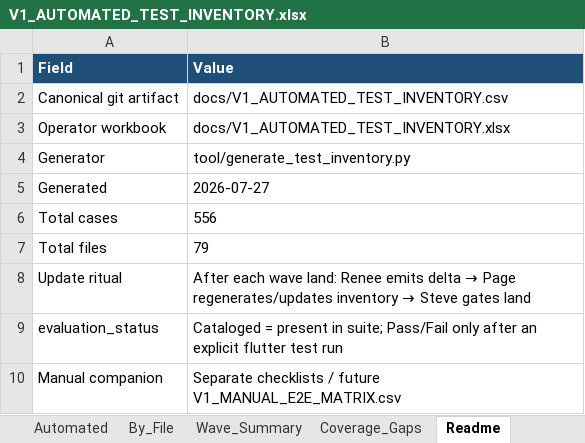
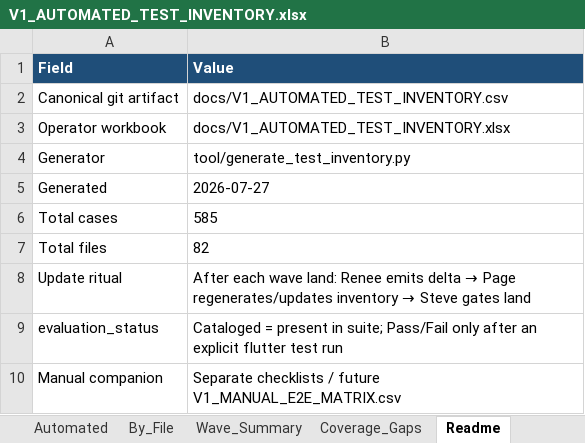
Before and after one commit to triput/Synesis, an Excel workbook: docs/V1_AUTOMATED_TEST_INVENTORY.xlsx, sheet Readme, drawn as a sheet; values as stored, in another font and other column widths than the file's, no borders; the diff names each change by its address in the sheet, - before the commit and + after, or states it on an @@ line.

```diff
--- a/docs/V1_AUTOMATED_TEST_INVENTORY.xlsx (sheet Readme)
+++ b/docs/V1_AUTOMATED_TEST_INVENTORY.xlsx (sheet Readme)
-B6 (Value): 556
+B6 (Value): 585
-B7 (Value): 79
+B7 (Value): 82
```
Also changed, not shown: sheet Automated, sheet Wave_Summary, sheet By_File, 29 other files.
